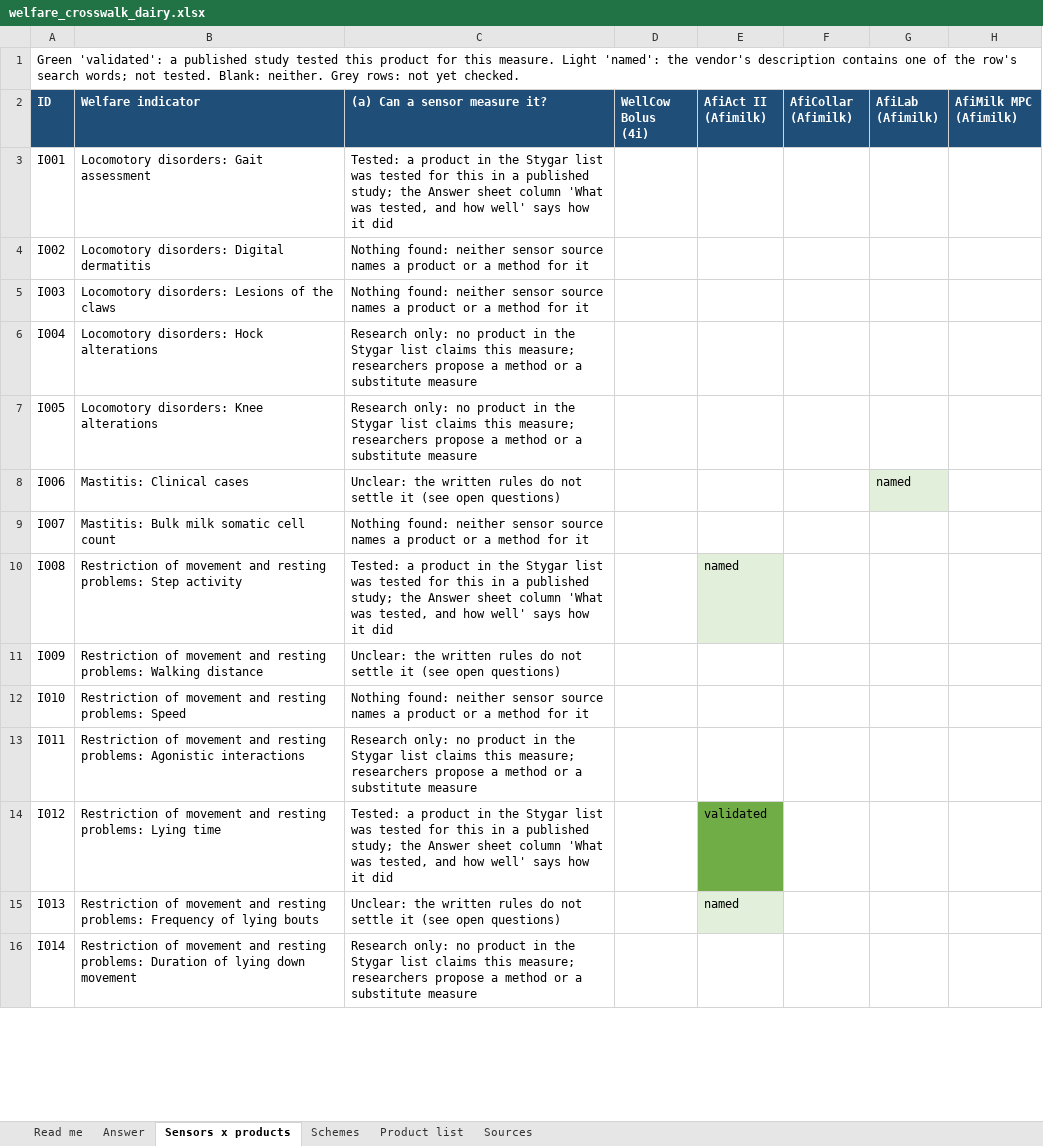
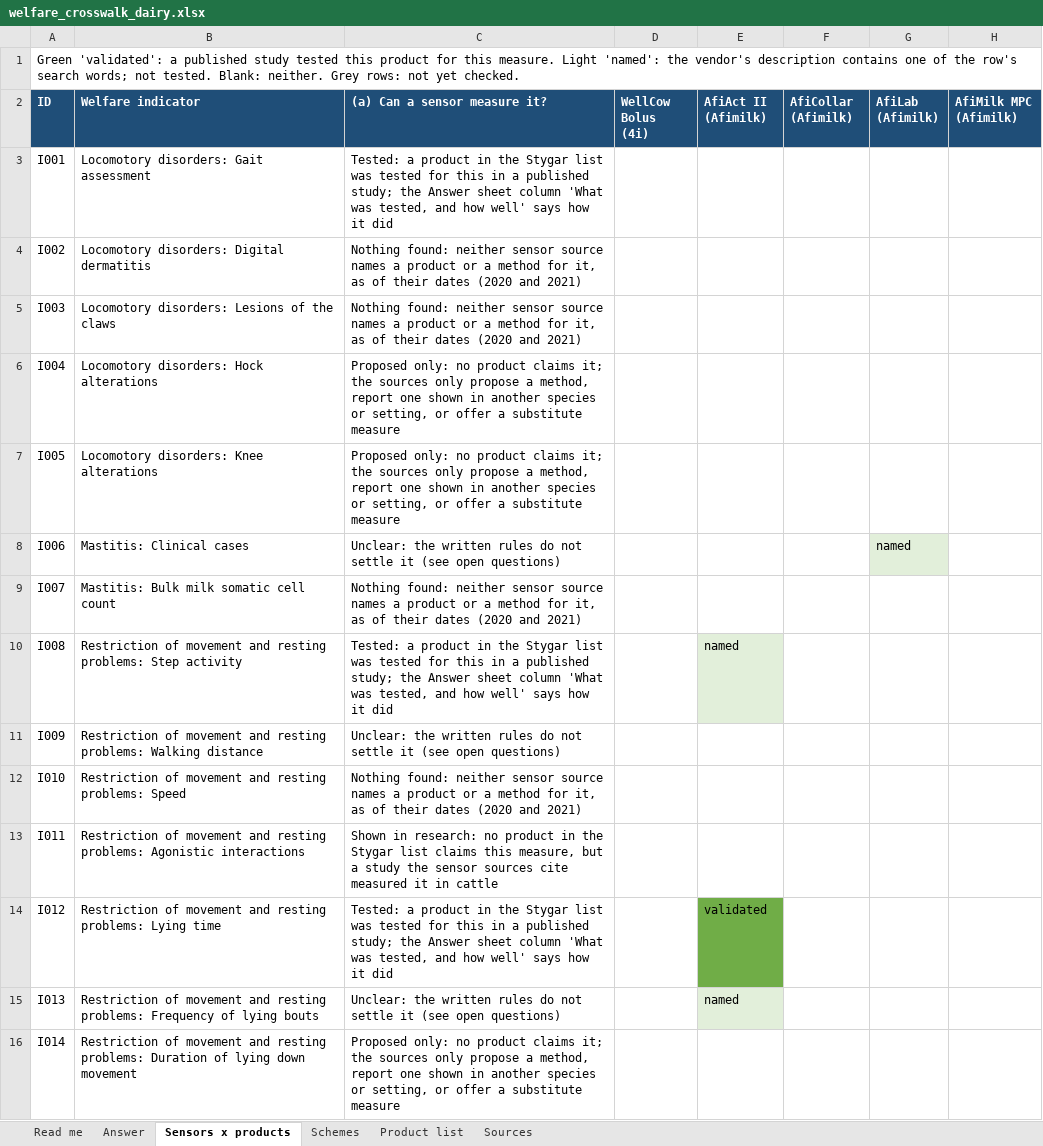
Before and after one commit to NewAi25/welfare-crosswalk, an Excel workbook: 4_output/welfare_crosswalk_dairy.xlsx, sheet Sensors x products, drawn as a sheet; only a part is shown; values as stored, in another font and other column widths than the file's, no borders; the diff covers the shown part only; the diff names each change by its address in the sheet, - before the commit and + after, or states it on an @@ line.

```diff
--- a/4_output/welfare_crosswalk_dairy.xlsx (sheet Sensors x products)
+++ b/4_output/welfare_crosswalk_dairy.xlsx (sheet Sensors x products)
-C4:C5 ((a) Can a sensor measure it?): …method for it
+C4:C5 ((a) Can a sensor measure it?): …method for it, as of their dates (2020 and 2021)
-C6:C7 ((a) Can a sensor measure it?): Research only: no product in the Stygar list claims this measure; researchers propose a method or a substitute…
+C6:C7 ((a) Can a sensor measure it?): Proposed only: no product claims it; the sources only propose a method, report one shown in another species or setting, or offer a substitute…
-C9 ((a) Can a sensor measure it?): …method for it
+C9 ((a) Can a sensor measure it?): …method for it, as of their dates (2020 and 2021)
-C12 ((a) Can a sensor measure it?): …method for it
+C12 ((a) Can a sensor measure it?): …method for it, as of their dates (2020 and 2021)
-C13 ((a) Can a sensor measure it?): Research only: no product in the Stygar list claims this measure; researchers propose a method or a substitute measure
+C13 ((a) Can a sensor measure it?): Shown in research: no product in the Stygar list claims this measure, but a study the sensor sources cite measured it in cattle
-C16 ((a) Can a sensor measure it?): Research only: no product in the Stygar list claims this measure; researchers propose a method or a substitute…
+C16 ((a) Can a sensor measure it?): Proposed only: no product claims it; the sources only propose a method, report one shown in another species or setting, or offer a substitute…
```
Also changed, not shown: 35 edited cells elsewhere in this sheet, sheet Answer, sheet Read me, sheet Product list, 10 other files.
